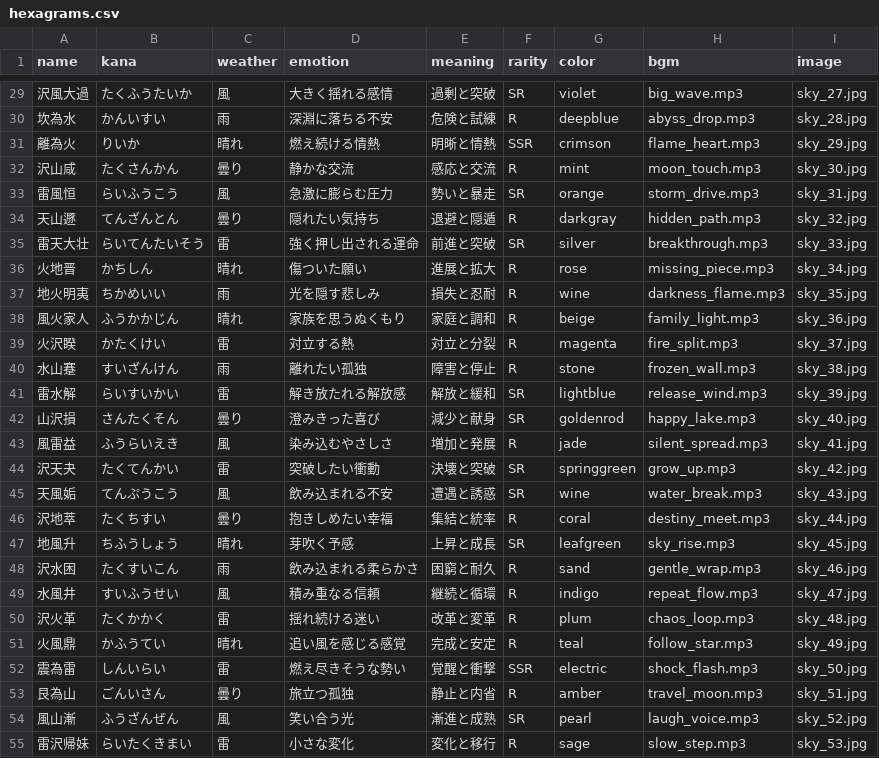
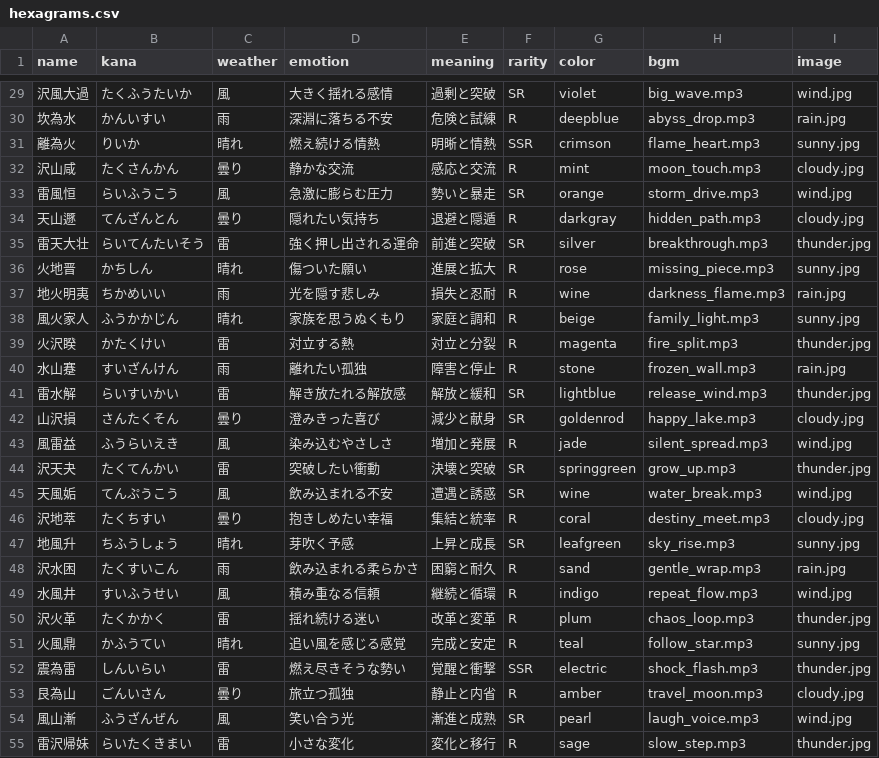
Before and after one commit to oshidakaori-lab/line-bot, a CSV file: hexagrams.csv, drawn as a sheet; only a part is shown, gaps mark what is left out; the diff covers the shown part only.

```diff
--- a/hexagrams.csv
+++ b/hexagrams.csv
@@ -29,27 +29,27 @@ name,kana,weather,emotion,meaning,rarity,color,bgm,image
-沢風大過,たくふうたいか,風,大きく揺れる感情,過剰と突破,SR,violet,big_wave.mp3,sky_27.jpg
-坎為水,かんいすい,雨,深淵に落ちる不安,危険と試練,R,deepblue,abyss_drop.mp3,sky_28.jpg
-離為火,りいか,晴れ,燃え続ける情熱,明晰と情熱,SSR,crimson,flame_heart.mp3,sky_29.jpg
-沢山咸,たくさんかん,曇り,静かな交流,感応と交流,R,mint,moon_touch.mp3,sky_30.jpg
-雷風恒,らいふうこう,風,急激に膨らむ圧力,勢いと暴走,SR,orange,storm_drive.mp3,sky_31.jpg
-天山遯,てんざんとん,曇り,隠れたい気持ち,退避と隠遁,R,darkgray,hidden_path.mp3,sky_32.jpg
-雷天大壮,らいてんたいそう,雷,強く押し出される運命,前進と突破,SR,silver,breakthrough.mp3,sky_33.jpg
-火地晋,かちしん,晴れ,傷ついた願い,進展と拡大,R,rose,missing_piece.mp3,sky_34.jpg
-地火明夷,ちかめいい,雨,光を隠す悲しみ,損失と忍耐,R,wine,darkness_flame.mp3,sky_35.jpg
-風火家人,ふうかかじん,晴れ,家族を思うぬくもり,家庭と調和,R,beige,family_light.mp3,sky_36.jpg
-火沢睽,かたくけい,雷,対立する熱,対立と分裂,R,magenta,fire_split.mp3,sky_37.jpg
-水山蹇,すいざんけん,雨,離れたい孤独,障害と停止,R,stone,frozen_wall.mp3,sky_38.jpg
-雷水解,らいすいかい,雷,解き放たれる解放感,解放と緩和,SR,lightblue,release_wind.mp3,sky_39.jpg
-山沢損,さんたくそん,曇り,澄みきった喜び,減少と献身,SR,goldenrod,happy_lake.mp3,sky_40.jpg
-風雷益,ふうらいえき,風,染み込むやさしさ,増加と発展,R,jade,silent_spread.mp3,sky_41.jpg
-沢天夬,たくてんかい,雷,突破したい衝動,決壊と突破,SR,springgreen,grow_up.mp3,sky_42.jpg
-天風姤,てんぷうこう,風,飲み込まれる不安,遭遇と誘惑,SR,wine,water_break.mp3,sky_43.jpg
-沢地萃,たくちすい,曇り,抱きしめたい幸福,集結と統率,R,coral,destiny_meet.mp3,sky_44.jpg
-地風升,ちふうしょう,晴れ,芽吹く予感,上昇と成長,SR,leafgreen,sky_rise.mp3,sky_45.jpg
-沢水困,たくすいこん,雨,飲み込まれる柔らかさ,困窮と耐久,R,sand,gentle_wrap.mp3,sky_46.jpg
-水風井,すいふうせい,風,積み重なる信頼,継続と循環,R,indigo,repeat_flow.mp3,sky_47.jpg
-沢火革,たくかかく,雷,揺れ続ける迷い,改革と変革,R,plum,chaos_loop.mp3,sky_48.jpg
-火風鼎,かふうてい,晴れ,追い風を感じる感覚,完成と安定,R,teal,follow_star.mp3,sky_49.jpg
-震為雷,しんいらい,雷,燃え尽きそうな勢い,覚醒と衝撃,SSR,electric,shock_flash.mp3,sky_50.jpg
-艮為山,ごんいさん,曇り,旅立つ孤独,静止と内省,R,amber,travel_moon.mp3,sky_51.jpg
-風山漸,ふうざんぜん,風,笑い合う光,漸進と成熟,SR,pearl,laugh_voice.mp3,sky_52.jpg
-雷沢帰妹,らいたくきまい,雷,小さな変化,変化と移行,R,sage,slow_step.mp3,sky_53.jpg
+沢風大過,たくふうたいか,風,大きく揺れる感情,過剰と突破,SR,violet,big_wave.mp3,wind.jpg
+坎為水,かんいすい,雨,深淵に落ちる不安,危険と試練,R,deepblue,abyss_drop.mp3,rain.jpg
+離為火,りいか,晴れ,燃え続ける情熱,明晰と情熱,SSR,crimson,flame_heart.mp3,sunny.jpg
+沢山咸,たくさんかん,曇り,静かな交流,感応と交流,R,mint,moon_touch.mp3,cloudy.jpg
+雷風恒,らいふうこう,風,急激に膨らむ圧力,勢いと暴走,SR,orange,storm_drive.mp3,wind.jpg
+天山遯,てんざんとん,曇り,隠れたい気持ち,退避と隠遁,R,darkgray,hidden_path.mp3,cloudy.jpg
+雷天大壮,らいてんたいそう,雷,強く押し出される運命,前進と突破,SR,silver,breakthrough.mp3,thunder.jpg
+火地晋,かちしん,晴れ,傷ついた願い,進展と拡大,R,rose,missing_piece.mp3,sunny.jpg
+地火明夷,ちかめいい,雨,光を隠す悲しみ,損失と忍耐,R,wine,darkness_flame.mp3,rain.jpg
+風火家人,ふうかかじん,晴れ,家族を思うぬくもり,家庭と調和,R,beige,family_light.mp3,sunny.jpg
+火沢睽,かたくけい,雷,対立する熱,対立と分裂,R,magenta,fire_split.mp3,thunder.jpg
+水山蹇,すいざんけん,雨,離れたい孤独,障害と停止,R,stone,frozen_wall.mp3,rain.jpg
+雷水解,らいすいかい,雷,解き放たれる解放感,解放と緩和,SR,lightblue,release_wind.mp3,thunder.jpg
+山沢損,さんたくそん,曇り,澄みきった喜び,減少と献身,SR,goldenrod,happy_lake.mp3,cloudy.jpg
+風雷益,ふうらいえき,風,染み込むやさしさ,増加と発展,R,jade,silent_spread.mp3,wind.jpg
+沢天夬,たくてんかい,雷,突破したい衝動,決壊と突破,SR,springgreen,grow_up.mp3,thunder.jpg
+天風姤,てんぷうこう,風,飲み込まれる不安,遭遇と誘惑,SR,wine,water_break.mp3,wind.jpg
+沢地萃,たくちすい,曇り,抱きしめたい幸福,集結と統率,R,coral,destiny_meet.mp3,cloudy.jpg
+地風升,ちふうしょう,晴れ,芽吹く予感,上昇と成長,SR,leafgreen,sky_rise.mp3,sunny.jpg
+沢水困,たくすいこん,雨,飲み込まれる柔らかさ,困窮と耐久,R,sand,gentle_wrap.mp3,rain.jpg
+水風井,すいふうせい,風,積み重なる信頼,継続と循環,R,indigo,repeat_flow.mp3,wind.jpg
+沢火革,たくかかく,雷,揺れ続ける迷い,改革と変革,R,plum,chaos_loop.mp3,thunder.jpg
+火風鼎,かふうてい,晴れ,追い風を感じる感覚,完成と安定,R,teal,follow_star.mp3,sunny.jpg
+震為雷,しんいらい,雷,燃え尽きそうな勢い,覚醒と衝撃,SSR,electric,shock_flash.mp3,thunder.jpg
+艮為山,ごんいさん,曇り,旅立つ孤独,静止と内省,R,amber,travel_moon.mp3,cloudy.jpg
+風山漸,ふうざんぜん,風,笑い合う光,漸進と成熟,SR,pearl,laugh_voice.mp3,wind.jpg
+雷沢帰妹,らいたくきまい,雷,小さな変化,変化と移行,R,sage,slow_step.mp3,thunder.jpg
```
Also changed, not shown: 37 edited cells elsewhere in this file.
